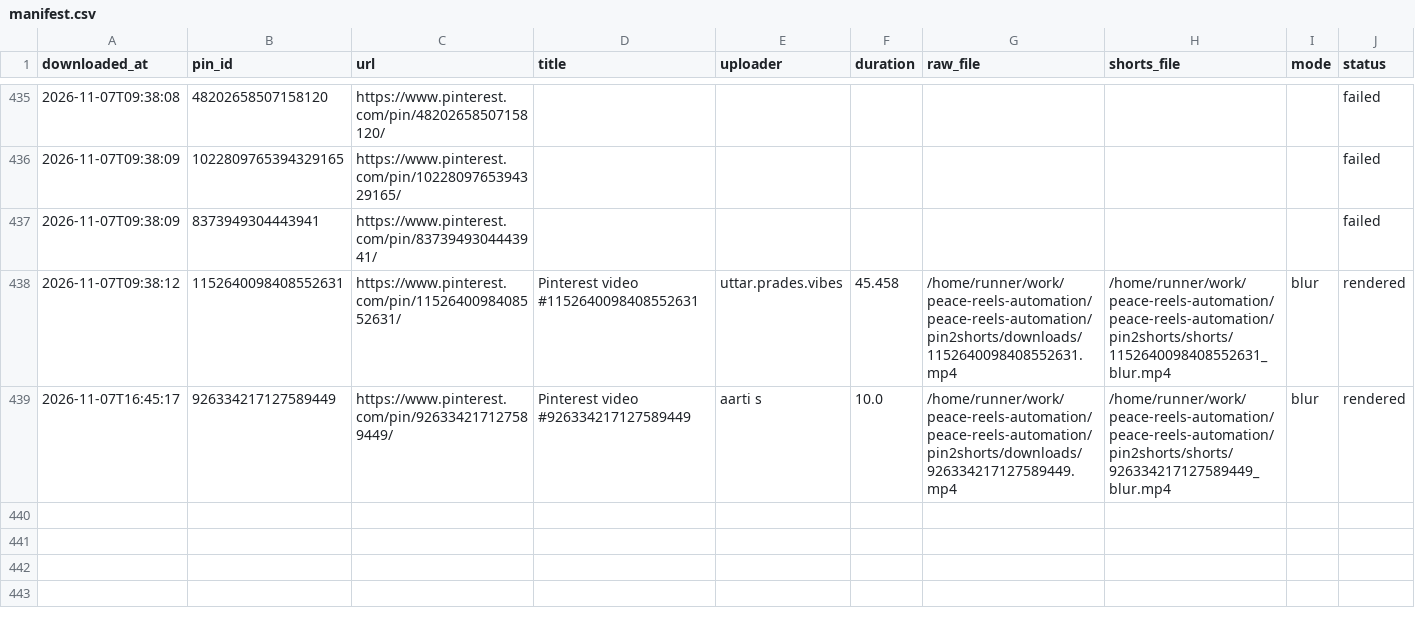
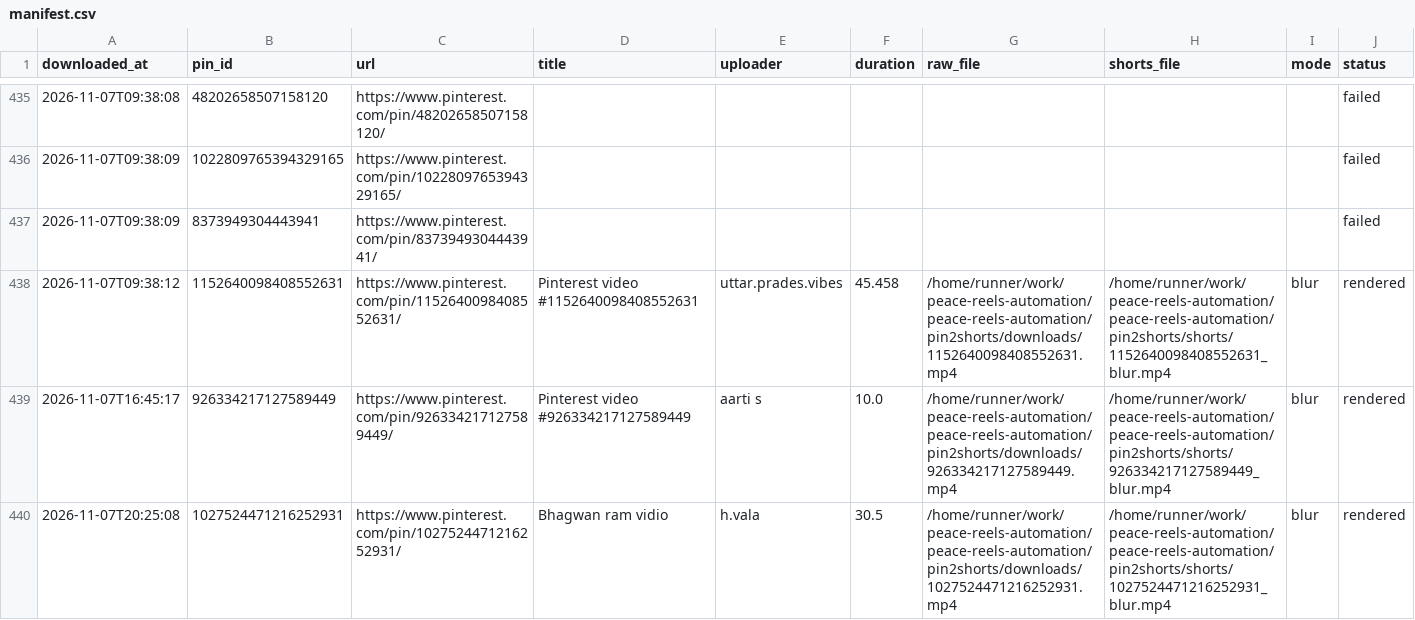
Before and after one commit to chetanJSPro/peace-reels-automation, a CSV file: pin2shorts/manifest.csv, drawn as a sheet; only a part is shown, gaps mark what is left out; rows hold the shown columns only; the diff names each change by its address in the sheet, - before the commit and + after, or states it on an @@ line.

```diff
--- a/pin2shorts/manifest.csv
+++ b/pin2shorts/manifest.csv
+row 440: 2026-11-07T20:25:08 | 1027524471216252931 | https://www.pinterest.com/pin/1027524471216252931/ | Bhagwan ram vidio | h.vala | 30.5 | /home/runner/work/peace-reels-automation/peace-reels-automation/pin2shorts/downloads/1027524471216252931.mp4 | /home/runner/work/peace-reels-automation/peace-reels-automation/pin2shorts/shorts/1027524471216252931_blur.mp4 | blur | rendered
```
Also changed, not shown: pin2shorts/uploads.csv, 2 other files.
